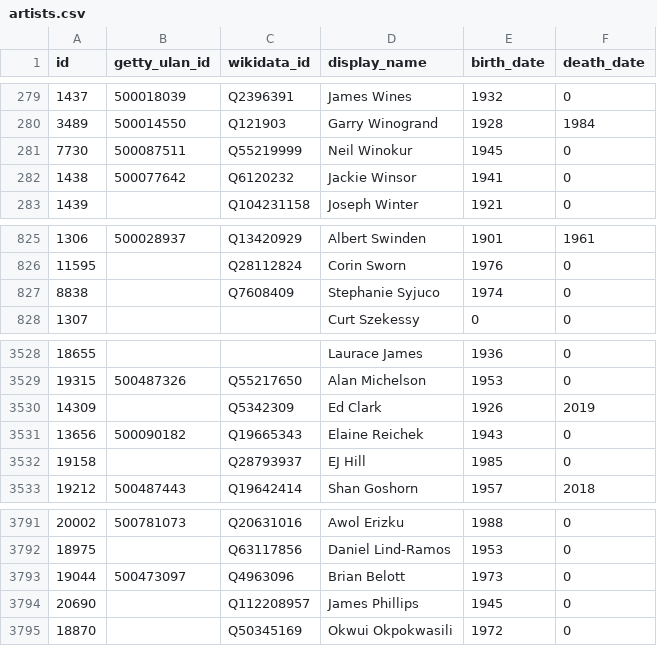
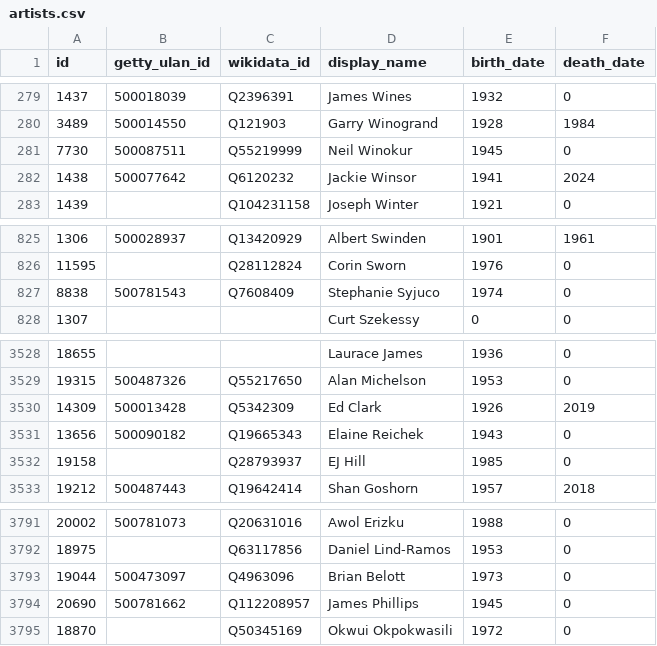
Before and after one commit to whitneymuseum/open-access, a CSV file: artists.csv, drawn as a sheet; only a part is shown, gaps mark what is left out.

Commit message:
Automated update

```diff
--- a/artists.csv
+++ b/artists.csv
@@ -281,3 +281,3 @@ id,getty_ulan_id,wikidata_id,display_name,birth_date,death_date
 7730,500087511,Q55219999,Neil Winokur,1945,0
-1438,500077642,Q6120232,Jackie Winsor,1941,0
+1438,500077642,Q6120232,Jackie Winsor,1941,2024
 1439,,Q104231158,Joseph Winter,1921,0
@@ -826,3 +826,3 @@ id,getty_ulan_id,wikidata_id,display_name,birth_date,death_date
 11595,,Q28112824,Corin Sworn,1976,0
-8838,,Q7608409,Stephanie Syjuco,1974,0
+8838,500781543,Q7608409,Stephanie Syjuco,1974,0
 1307,,,Curt Szekessy,0,0
@@ -3529,3 +3529,3 @@ id,getty_ulan_id,wikidata_id,display_name,birth_date,death_date
 19315,500487326,Q55217650,Alan Michelson,1953,0
-14309,,Q5342309,Ed Clark,1926,2019
+14309,500013428,Q5342309,Ed Clark,1926,2019
 13656,500090182,Q19665343,Elaine Reichek,1943,0
@@ -3793,3 +3793,3 @@ id,getty_ulan_id,wikidata_id,display_name,birth_date,death_date
 19044,500473097,Q4963096,Brian Belott,1973,0
-20690,,Q112208957,James Phillips,1945,0
+20690,500781662,Q112208957,James Phillips,1945,0
 18870,,Q50345169,Okwui Okpokwasili,1972,0
```
